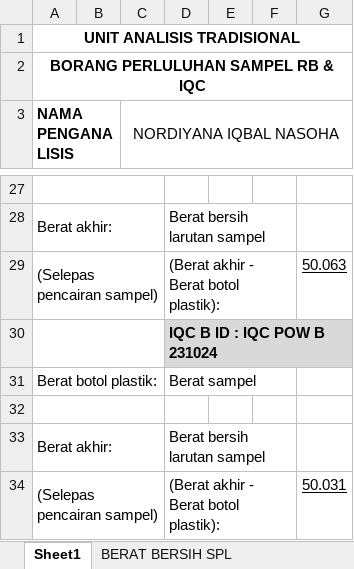
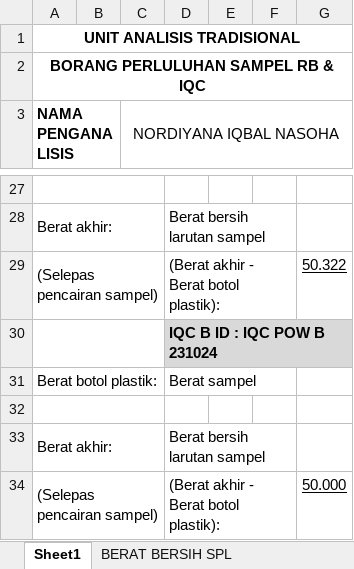
Before and after one commit to syarief02/pcoffjo, an Excel workbook: Documents/DIYANA/DIGESTION/RB & IQC/RB & IQC POW 231024.xlsx, sheet Sheet1, drawn as a sheet; only a part is shown, gaps mark what is left out; values as stored, in another font and other column widths than the file's, no borders; charts and pictures not drawn; the diff names each change by its address in the sheet, - before the commit and + after, or states it on an @@ line.

```diff
--- a/Documents/DIYANA/DIGESTION/RB & IQC/RB & IQC POW 231024.xlsx (sheet Sheet1)
+++ b/Documents/DIYANA/DIGESTION/RB & IQC/RB & IQC POW 231024.xlsx (sheet Sheet1)
-G29: 50.063
+G29: 50.322
-G34: 50.031
+G34: 50.000
```
Also changed, not shown: Documents/DIYANA/DIGESTION/SPL DIGEST/231024 POW/2024100024.xlsx, Documents/DIYANA/DIGESTION/SPL DIGEST/231024 POW/2024100026.xlsx, 8 other files.
